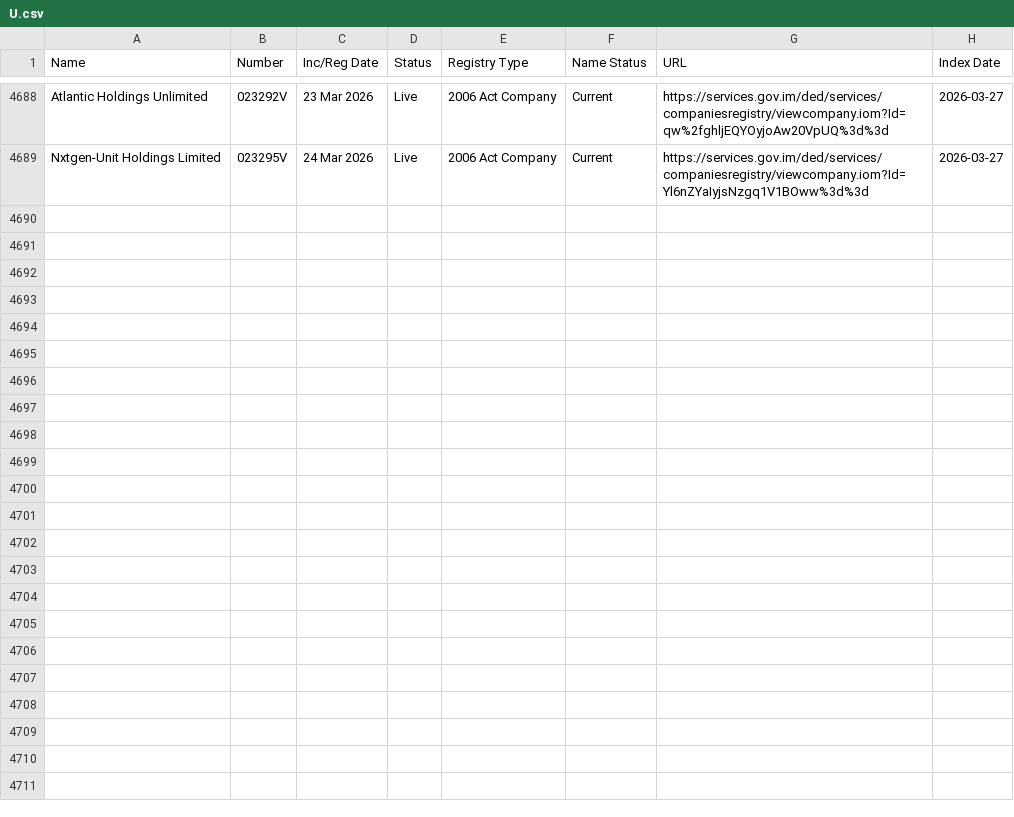
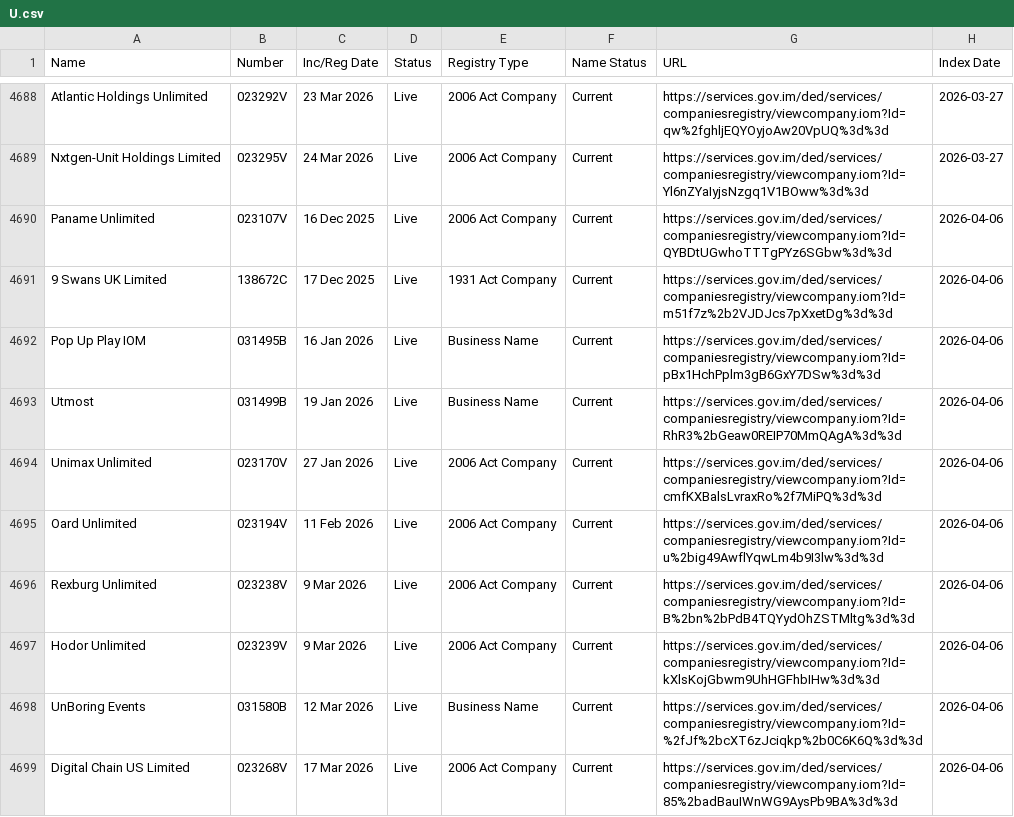
Before and after one commit to dankarran/isleofman-opendata, a CSV file: data/gov.im/companies/sources/search/names/U.csv, drawn as a sheet; only a part is shown, gaps mark what is left out; the diff covers the shown part only.

```diff
--- a/data/gov.im/companies/sources/search/names/U.csv
+++ b/data/gov.im/companies/sources/search/names/U.csv
@@ -4689 +4689,11 @@
 "Nxtgen-Unit Holdings Limited","023295V","24 Mar 2026","Live","2006 Act Company","Current","https://services.gov.im/ded/services/companiesregistry/viewcompany.iom?Id=Yl6nZYaIyjsNzgq1V1BOww%3d%3d","2026-03-27"
+"Paname Unlimited","023107V","16 Dec 2025","Live","2006 Act Company","Current","https://services.gov.im/ded/services/companiesregistry/viewcompany.iom?Id=QYBDtUGwhoTTTgPYz6SGbw%3d%3d","2026-04-06"
+"9 Swans UK Limited","138672C","17 Dec 2025","Live","1931 Act Company","Current","https://services.gov.im/ded/services/companiesregistry/viewcompany.iom?Id=m51f7z%2b2VJDJcs7pXxetDg%3d%3d","2026-04-06"
+"Pop Up Play IOM","031495B","16 Jan 2026","Live","Business Name","Current","https://services.gov.im/ded/services/companiesregistry/viewcompany.iom?Id=pBx1HchPplm3gB6GxY7DSw%3d%3d","2026-04-06"
+"Utmost","031499B","19 Jan 2026","Live","Business Name","Current","https://services.gov.im/ded/services/companiesregistry/viewcompany.iom?Id=RhR3%2bGeaw0REIP70MmQAgA%3d%3d","2026-04-06"
+"Unimax Unlimited","023170V","27 Jan 2026","Live","2006 Act Company","Current","https://services.gov.im/ded/services/companiesregistry/viewcompany.iom?Id=cmfKXBalsLvraxRo%2f7MiPQ%3d%3d","2026-04-06"
+"Oard Unlimited","023194V","11 Feb 2026","Live","2006 Act Company","Current","https://services.gov.im/ded/services/companiesregistry/viewcompany.iom?Id=u%2big49AwflYqwLm4b9I3lw%3d%3d","2026-04-06"
+"Rexburg Unlimited","023238V","9 Mar 2026","Live","2006 Act Company","Current","https://services.gov.im/ded/services/companiesregistry/viewcompany.iom?Id=B%2bn%2bPdB4TQYydOhZSTMltg%3d%3d","2026-04-06"
+"Hodor Unlimited","023239V","9 Mar 2026","Live","2006 Act Company","Current","https://services.gov.im/ded/services/companiesregistry/viewcompany.iom?Id=kXlsKojGbwm9UhHGFhbIHw%3d%3d","2026-04-06"
+"UnBoring Events","031580B","12 Mar 2026","Live","Business Name","Current","https://services.gov.im/ded/services/companiesregistry/viewcompany.iom?Id=%2fJf%2bcXT6zJciqkp%2b0C6K6Q%3d%3d","2026-04-06"
+"Digital Chain US Limited","023268V","17 Mar 2026","Live","2006 Act Company","Current","https://services.gov.im/ded/services/companiesregistry/viewcompany.iom?Id=85%2badBauIWnWG9AysPb9BA%3d%3d","2026-04-06"
```
Also changed, not shown: 10 added rows elsewhere in this file, data/gov.im/companies/sources/search/names/CORP.csv, data/gov.im/companies/sources/search/names/FOUNDATION.csv, 24 other files.
